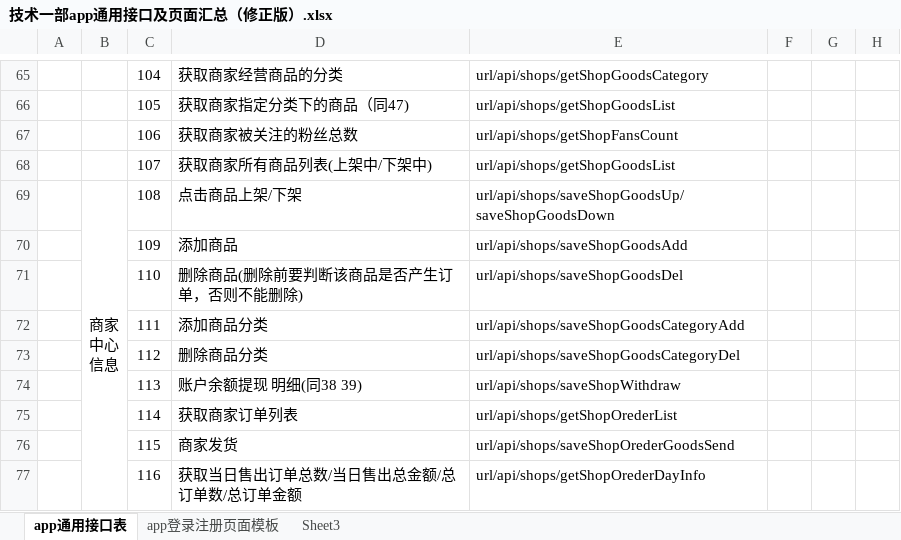
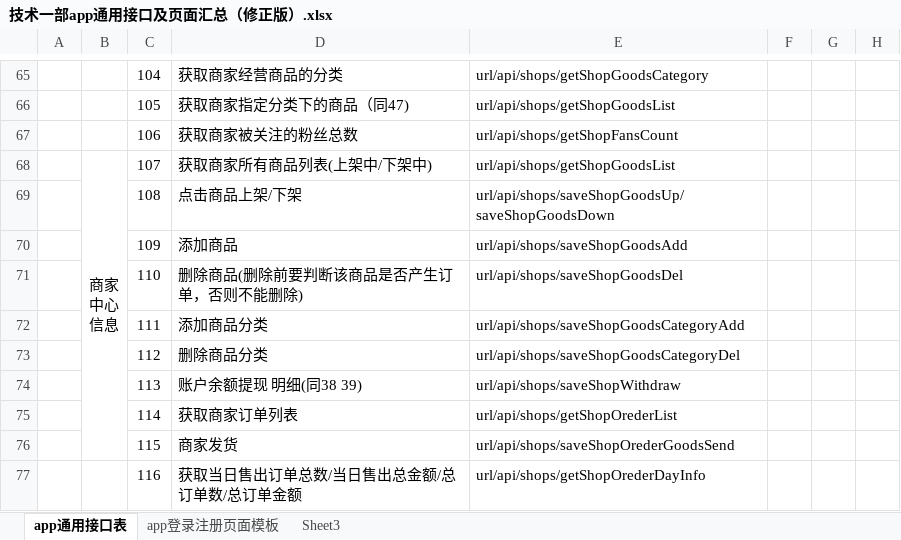
Before and after one commit to laowang521/adminBase, an Excel workbook: project_conf/file/技术一部app通用接口及页面汇总（修正版）.xlsx, sheet app通用接口表, drawn as a sheet; only a part is shown, gaps mark what is left out; values as stored, in another font and other column widths than the file's, no borders; ↵ is a line break in a cell; the diff covers the shown part only; the diff names each change by its address in the sheet, - before the commit and + after, or states it on an @@ line.

```diff
--- a/project_conf/file/技术一部app通用接口及页面汇总（修正版）.xlsx (sheet app通用接口表)
+++ b/project_conf/file/技术一部app通用接口及页面汇总（修正版）.xlsx (sheet app通用接口表)
-B68: (empty)
+B68: 商家 ↵ 中心 ↵ 信息
+B68:B76 merged
-B69: 商家 ↵ 中心 ↵ 信息
+B69: (empty)
-B69:B77 merged
```
Also changed, not shown: 9 edited cells and merged cells elsewhere in this sheet, 2 other files.
